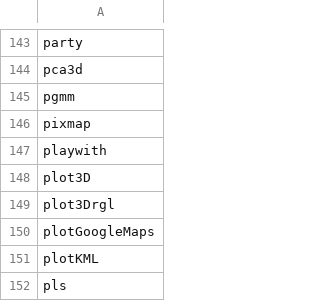
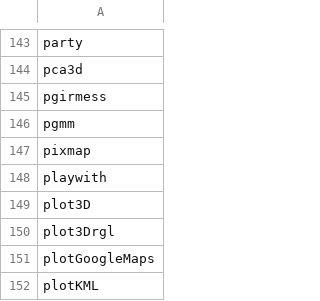
Before and after one commit to nhchauvnu/rpkg, a CSV file: rpkg.csv, drawn as a sheet; only a part is shown, gaps mark what is left out; the shorter side is filled out with more unchanged rows.

Commit message:
Added pgirmess for Kruskal-Wallis posthoc test.

```diff
--- a/rpkg.csv
+++ b/rpkg.csv
@@ -144,2 +144,3 @@ party
 pca3d
+pgirmess
 pgmm
```
